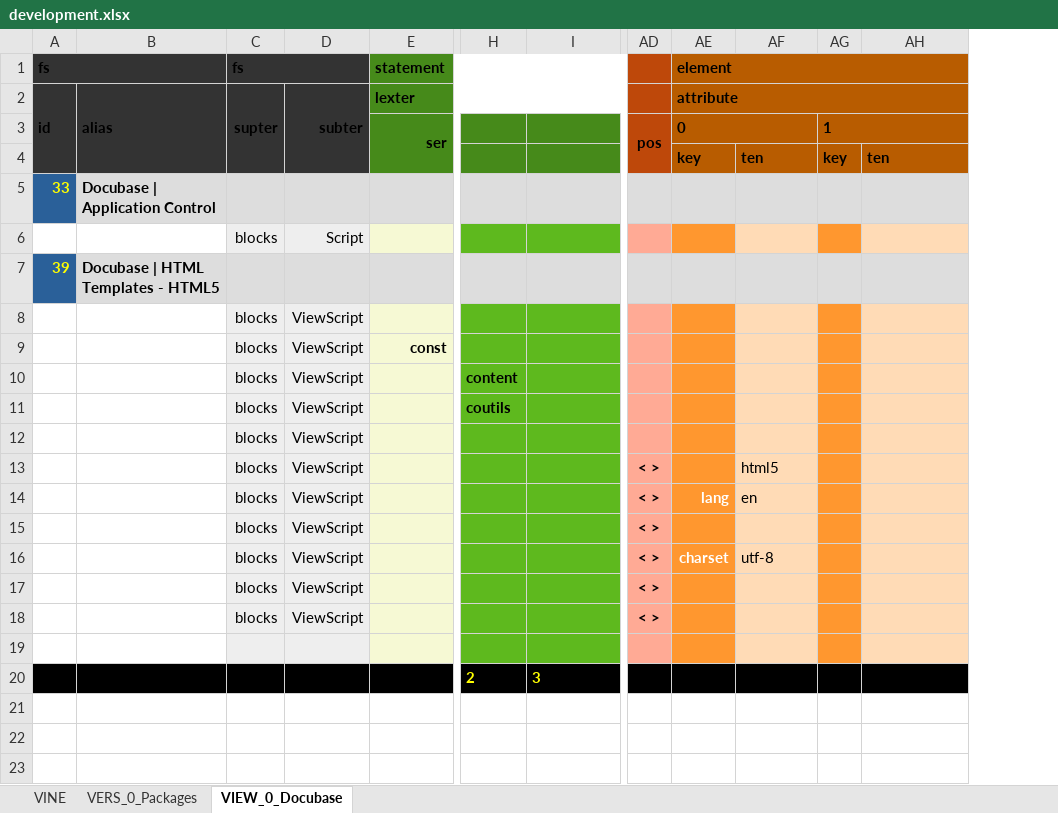
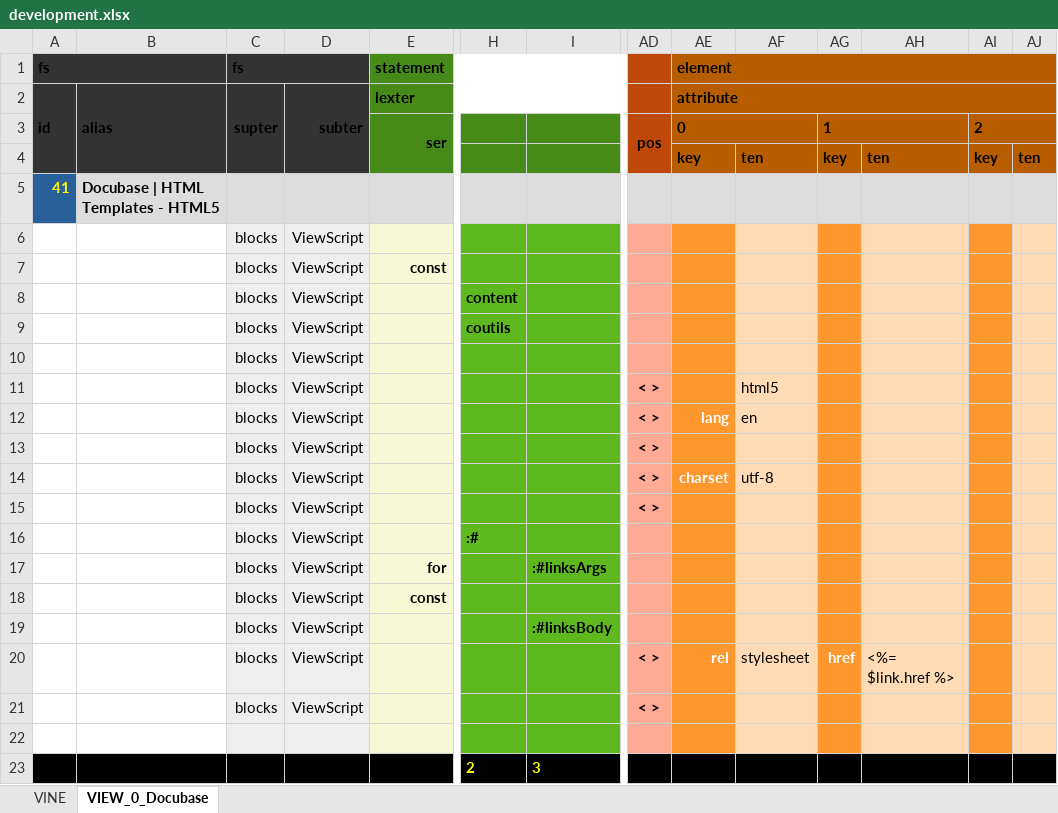
Before and after one commit to thomaspatrickwelborn/Digital-Flux-Capacitor, an Excel workbook: demonstrament/projects/001/development.xlsx, sheet VIEW_0_Docubase, drawn as a sheet; only a part is shown, gaps mark what is left out; values as stored, in another font and other column widths than the file's, no borders; removed rows and columns are numbered as before the commit, all else as after; rows hold the shown columns only; the diff names each change by its address in the sheet, - before the commit and + after, or states it on an @@ line.

```diff
--- a/demonstrament/projects/001/development.xlsx (sheet VIEW_0_Docubase)
+++ b/demonstrament/projects/001/development.xlsx (sheet VIEW_0_Docubase)
@@ sheet tab hidden: VERS_0_Packages @@
+column AI, rows 3-4: 2 | key
+column AJ, row 4: ten
-row 5: 33 | Docubase | Application Control
-row 6:  |  | blocks | Script
-A5: 39
+A5: 41
+row 16:  |  | blocks | ViewScript |  | :#
+row 17:  |  | blocks | ViewScript | for |  | :#linksArgs
+row 18:  |  | blocks | ViewScript | const
+row 19:  |  | blocks | ViewScript |  |  | :#linksBody
+row 20:  |  | blocks | ViewScript |  |  |  | < > | rel | stylesheet | href | <%= $link.href %>
```
Also changed, not shown: sheet VINE, hidden cells, 12 other files.
